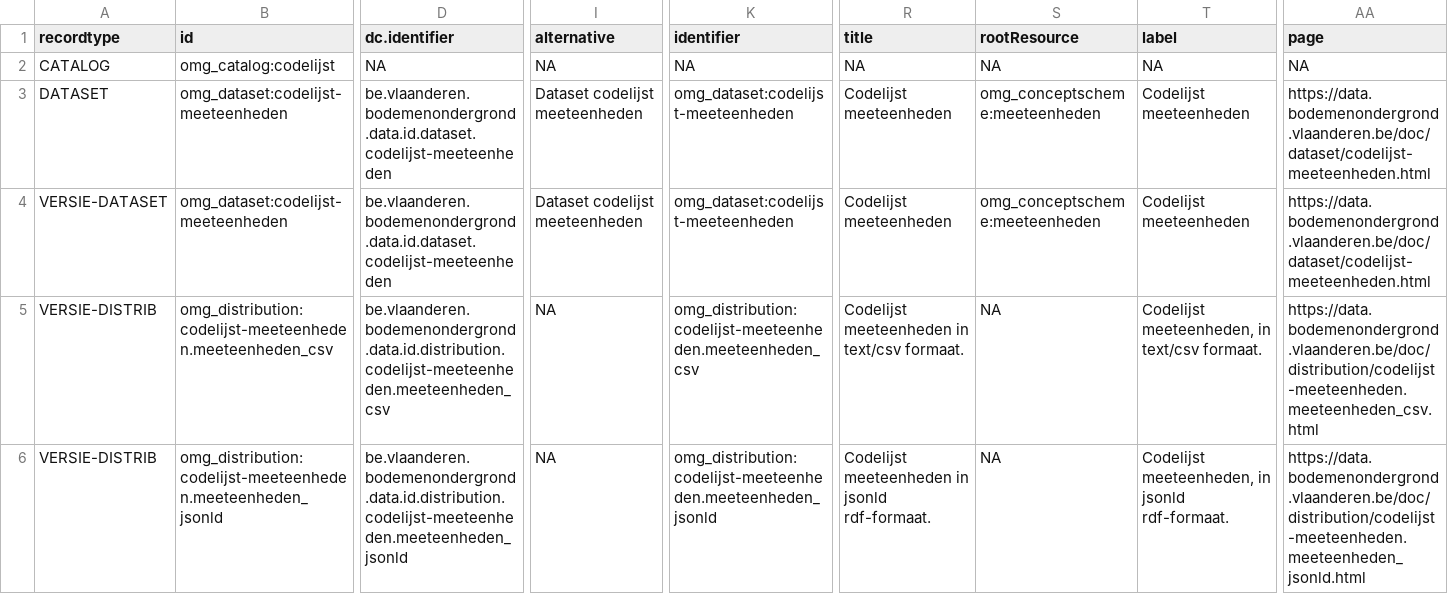
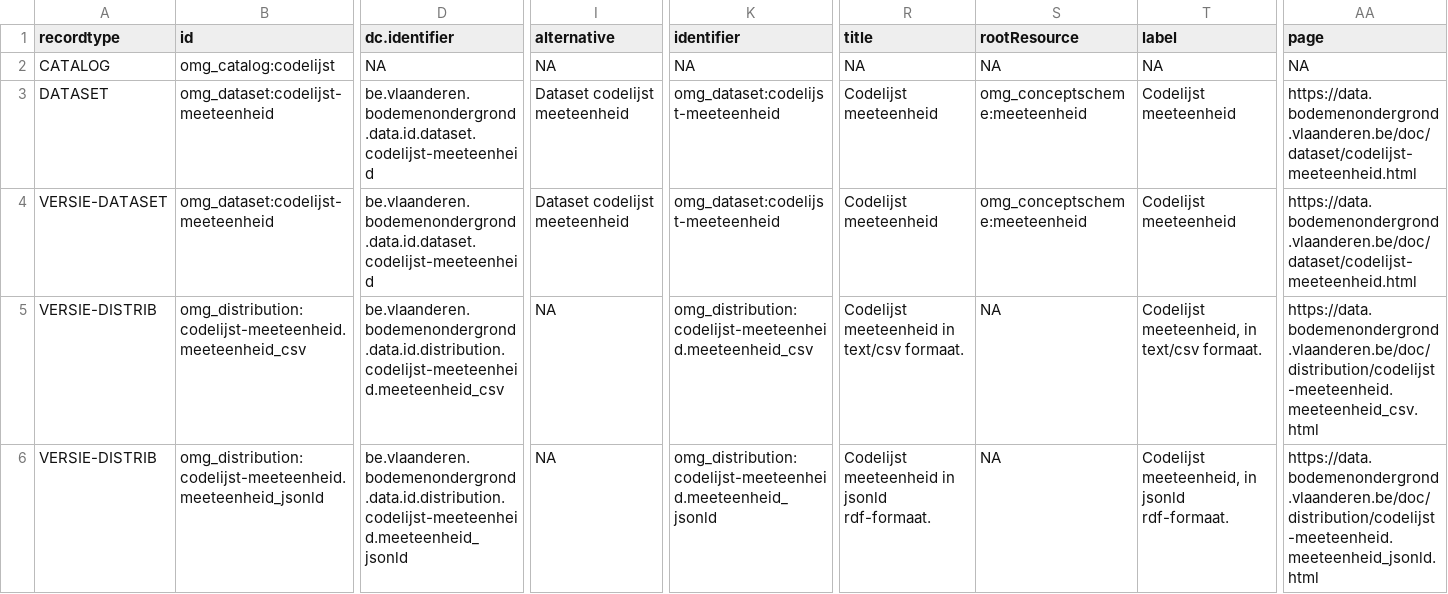
Before and after one commit to bodemenondergrond/codelijst-meeteenheid, a CSV file: src/main/resources/source/dataset_source.csv, drawn as a sheet; only a part is shown, gaps mark what is left out; the diff covers the shown part only; the diff names each change by its address in the sheet, - before the commit and + after, or states it on an @@ line.

```diff
--- a/src/main/resources/source/dataset_source.csv
+++ b/src/main/resources/source/dataset_source.csv
-B3:B4 (id): omg_dataset:codelijst-meeteenheden
+B3:B4 (id): omg_dataset:codelijst-meeteenheid
-D3:D4 (dc.identifier): be.vlaanderen.bodemenondergrond.data.id.dataset.codelijst-meeteenheden
+D3:D4 (dc.identifier): be.vlaanderen.bodemenondergrond.data.id.dataset.codelijst-meeteenheid
-I3:I4 (alternative): Dataset codelijst meeteenheden
+I3:I4 (alternative): Dataset codelijst meeteenheid
-K3:K4 (identifier): omg_dataset:codelijst-meeteenheden
+K3:K4 (identifier): omg_dataset:codelijst-meeteenheid
-R3:R4 (title): Codelijst meeteenheden
+R3:R4 (title): Codelijst meeteenheid
-S3:S4 (rootResource): omg_conceptscheme:meeteenheden
+S3:S4 (rootResource): omg_conceptscheme:meeteenheid
-T3:T4 (label): Codelijst meeteenheden
+T3:T4 (label): Codelijst meeteenheid
-AA3:AA4 (page): https://data.bodemenondergrond.vlaanderen.be/doc/dataset/codelijst-meeteenheden.html
+AA3:AA4 (page): https://data.bodemenondergrond.vlaanderen.be/doc/dataset/codelijst-meeteenheid.html
-B5 (id): omg_distribution:codelijst-meeteenheden.meeteenheden_csv
+B5 (id): omg_distribution:codelijst-meeteenheid.meeteenheid_csv
-D5 (dc.identifier): be.vlaanderen.bodemenondergrond.data.id.distribution.codelijst-meeteenheden.meeteenheden_csv
+D5 (dc.identifier): be.vlaanderen.bodemenondergrond.data.id.distribution.codelijst-meeteenheid.meeteenheid_csv
-K5 (identifier): omg_distribution:codelijst-meeteenheden.meeteenheden_csv
+K5 (identifier): omg_distribution:codelijst-meeteenheid.meeteenheid_csv
-R5 (title): Codelijst meeteenheden in text/csv formaat.
+R5 (title): Codelijst meeteenheid in text/csv formaat.
-T5 (label): Codelijst meeteenheden, in text/csv formaat.
+T5 (label): Codelijst meeteenheid, in text/csv formaat.
-AA5 (page): https://data.bodemenondergrond.vlaanderen.be/doc/distribution/codelijst-meeteenheden.meeteenheden_csv.html
+AA5 (page): https://data.bodemenondergrond.vlaanderen.be/doc/distribution/codelijst-meeteenheid.meeteenheid_csv.html
-B6 (id): omg_distribution:codelijst-meeteenheden.meeteenheden_jsonld
+B6 (id): omg_distribution:codelijst-meeteenheid.meeteenheid_jsonld
-D6 (dc.identifier): be.vlaanderen.bodemenondergrond.data.id.distribution.codelijst-meeteenheden.meeteenheden_jsonld
+D6 (dc.identifier): be.vlaanderen.bodemenondergrond.data.id.distribution.codelijst-meeteenheid.meeteenheid_jsonld
-K6 (identifier): omg_distribution:codelijst-meeteenheden.meeteenheden_jsonld
+K6 (identifier): omg_distribution:codelijst-meeteenheid.meeteenheid_jsonld
-R6 (title): Codelijst meeteenheden in jsonld rdf-formaat.
+R6 (title): Codelijst meeteenheid in jsonld rdf-formaat.
-T6 (label): Codelijst meeteenheden, in jsonld…
+T6 (label): Codelijst meeteenheid, in jsonld…
-AA6 (page): https://data.bodemenondergrond.vlaanderen.be/doc/distribution/codelijst-meeteenheden.meeteenheden_jsonld.html
+AA6 (page): https://data.bodemenondergrond.vlaanderen.be/doc/distribution/codelijst-meeteenheid.meeteenheid_jsonld.html
```
Also changed, not shown: 42 edited cells elsewhere in this file, src/main/resources/source/codelijst_source.csv, 31 other files.
